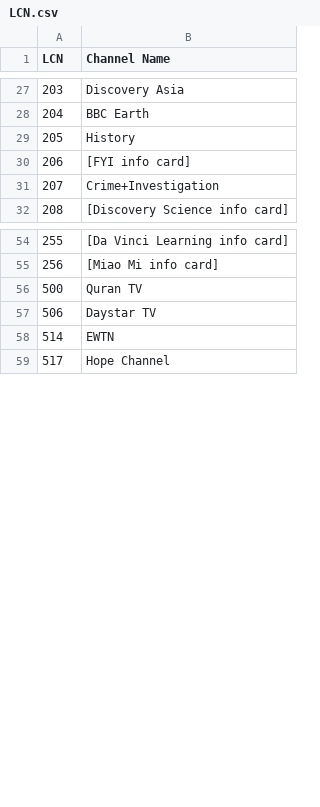
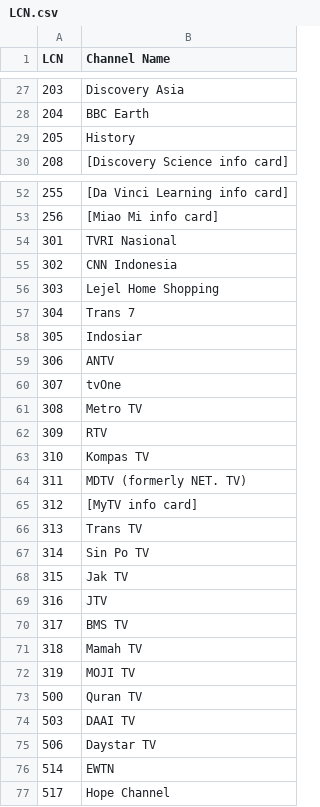
Before and after one commit to ExtendedMaster113/EM113-IPTV, a CSV file: LCN.csv, drawn as a sheet; only a part is shown, gaps mark what is left out; the diff covers the shown part only.

Commit message:
Update LCN.csv with new and modified channels
Removed and updated several TV channels and info cards in LCN.csv.

```diff
--- a/LCN.csv
+++ b/LCN.csv
@@ -29,4 +29,2 @@ LCN,Channel Name
 205,History
-206,[FYI info card]
-207,Crime+Investigation
 208,[Discovery Science info card]
@@ -55,3 +53,23 @@ LCN,Channel Name
 256,[Miao Mi info card]
+301,TVRI Nasional
+302,CNN Indonesia
+303,Lejel Home Shopping
+304,Trans 7
+305,Indosiar
+306,ANTV
+307,tvOne
+308,Metro TV
+309,RTV
+310,Kompas TV
+311,MDTV (formerly NET. TV)
+312,[MyTV info card]
+313,Trans TV
+314,Sin Po TV
+315,Jak TV
+316,JTV
+317,BMS TV
+318,Mamah TV
+319,MOJI TV
 500,Quran TV
+503,DAAI TV
 506,Daystar TV
```
Also changed, not shown: 10 added rows, 3 removed rows and 18 edited cells elsewhere in this file.
